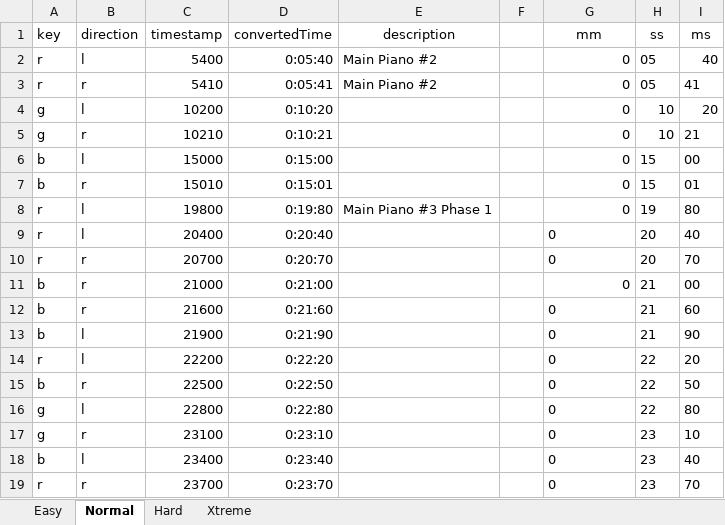
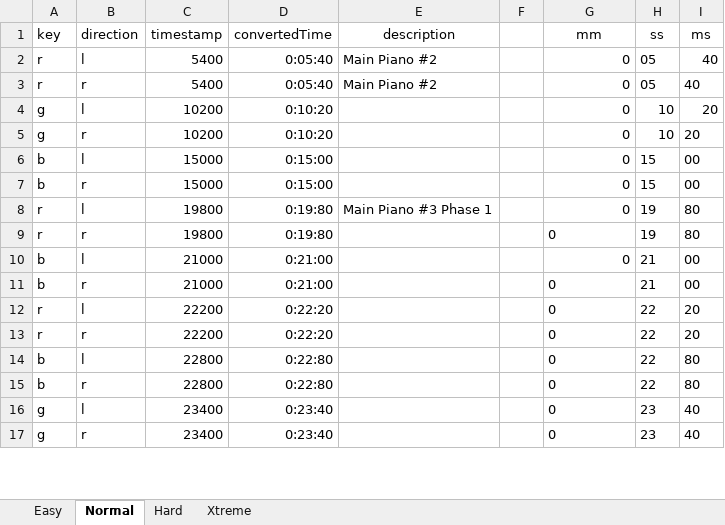
Before and after one commit to ssam1221/Rhythmicolorizer, an Excel workbook: Utility/xlsFiles/아기 알파카는 오늘도 꿈을 꾸고 있어요.xlsx, sheet Normal, drawn as a sheet; only a part is shown; values as stored, in another font and other column widths than the file's, no borders; removed rows and columns are numbered as before the commit, all else as after; the diff covers the shown part only; the diff names each change by its address in the sheet, - before the commit and + after, or states it on an @@ line.

```diff
--- a/Utility/xlsFiles/아기 알파카는 오늘도 꿈을 꾸고 있어요.xlsx (sheet Normal)
+++ b/Utility/xlsFiles/아기 알파카는 오늘도 꿈을 꾸고 있어요.xlsx (sheet Normal)
-C3 (timestamp): 5410
+C3 (timestamp): 5400
-D3 (convertedTime): 0:05:41
+D3 (convertedTime): 0:05:40
-I3 (ms): 41
+I3 (ms): 40
-C5 (timestamp): 10210
+C5 (timestamp): 10200
-D5 (convertedTime): 0:10:21
+D5 (convertedTime): 0:10:20
-I5 (ms): 21
+I5 (ms): 20
-C7 (timestamp): 15010
+C7 (timestamp): 15000
-D7 (convertedTime): 0:15:01
+D7 (convertedTime): 0:15:00
-I7 (ms): 01
+I7 (ms): 00
-row 9: r | l | 20400 | 0:20:40 |  |  | 0 | 20 | 40
-C9 (timestamp): 20700
+C9 (timestamp): 19800
-D9 (convertedTime): 0:20:70
+D9 (convertedTime): 0:19:80
-H9 (ss): 20
+H9 (ss): 19
-I9 (ms): 70
+I9 (ms): 80
+row 10: b | l | 21000 | 0:21:00 |  |  | 0 | 21 | 00
-G11 alignment: right
+G11 alignment: left
-row 12: b | r | 21600 | 0:21:60 |  |  | 0 | 21 | 60
-row 13: b | l | 21900 | 0:21:90 |  |  | 0 | 21 | 90
+row 13: r | r | 22200 | 0:22:20 |  |  | 0 | 22 | 20
+row 14: b | l | 22800 | 0:22:80 |  |  | 0 | 22 | 80
-C15 (timestamp): 22500
+C15 (timestamp): 22800
-D15 (convertedTime): 0:22:50
+D15 (convertedTime): 0:22:80
-I15 (ms): 50
+I15 (ms): 80
-C16 (timestamp): 22800
+C16 (timestamp): 23400
-D16 (convertedTime): 0:22:80
+D16 (convertedTime): 0:23:40
-H16 (ss): 22
+H16 (ss): 23
-I16 (ms): 80
+I16 (ms): 40
-C17 (timestamp): 23100
+C17 (timestamp): 23400
-D17 (convertedTime): 0:23:10
+D17 (convertedTime): 0:23:40
-I17 (ms): 10
+I17 (ms): 40
-row 18: b | l | 23400 | 0:23:40 |  |  | 0 | 23 | 40
-row 19: r | r | 23700 | 0:23:70 |  |  | 0 | 23 | 70
```
Also changed, not shown: 10 edited cells elsewhere in this sheet, formulas that keep their value, 4 other files.
